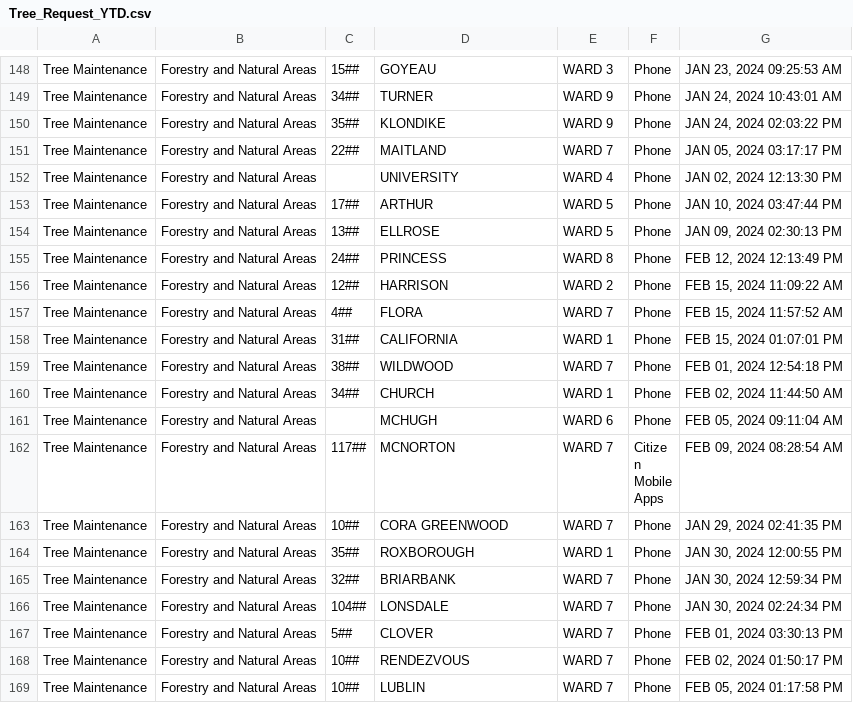
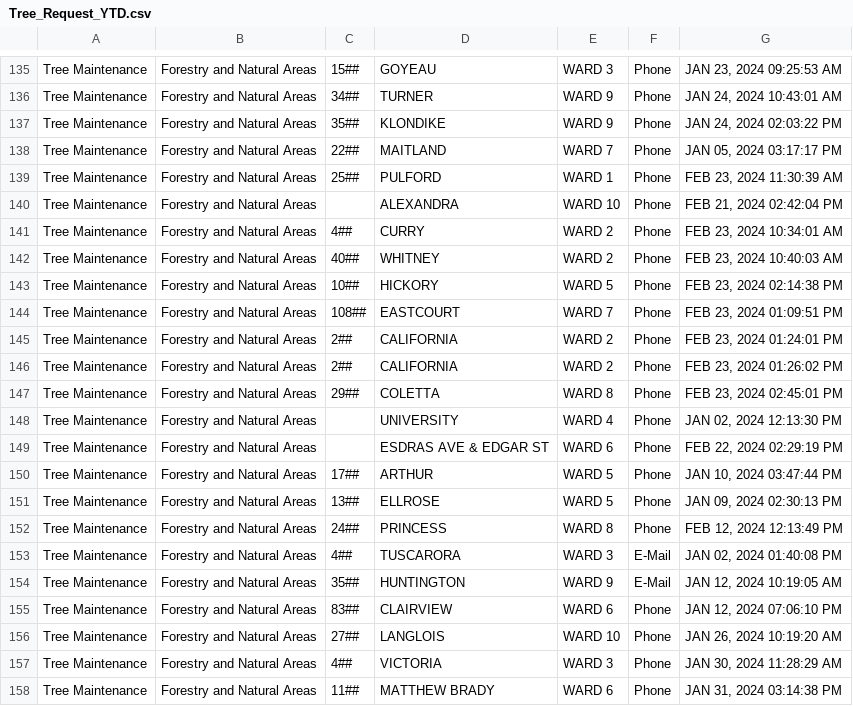
Before and after one commit to dntiontk/windsor-opendata, a CSV file: raw/tree-request/Tree_Request_YTD.csv, drawn as a sheet; only a part is shown, gaps mark what is left out; the shorter side is filled out with more unchanged rows; the diff covers the shown part only.

```diff
--- a/raw/tree-request/Tree_Request_YTD.csv
+++ b/raw/tree-request/Tree_Request_YTD.csv
@@ -151,3 +138,13 @@
 "Tree Maintenance","Forestry and Natural Areas","22##","MAITLAND","WARD 7","Phone","JAN 05, 2024 03:17:17 PM"
+"Tree Maintenance","Forestry and Natural Areas","25##","PULFORD","WARD 1","Phone","FEB 23, 2024 11:30:39 AM"
+"Tree Maintenance","Forestry and Natural Areas"," ","ALEXANDRA","WARD 10","Phone","FEB 21, 2024 02:42:04 PM"
+"Tree Maintenance","Forestry and Natural Areas","4##","CURRY","WARD 2","Phone","FEB 23, 2024 10:34:01 AM"
+"Tree Maintenance","Forestry and Natural Areas","40##","WHITNEY","WARD 2","Phone","FEB 23, 2024 10:40:03 AM"
+"Tree Maintenance","Forestry and Natural Areas","10##","HICKORY","WARD 5","Phone","FEB 23, 2024 02:14:38 PM"
+"Tree Maintenance","Forestry and Natural Areas","108##","EASTCOURT","WARD 7","Phone","FEB 23, 2024 01:09:51 PM"
+"Tree Maintenance","Forestry and Natural Areas","2##","CALIFORNIA","WARD 2","Phone","FEB 23, 2024 01:24:01 PM"
+"Tree Maintenance","Forestry and Natural Areas","2##","CALIFORNIA","WARD 2","Phone","FEB 23, 2024 01:26:02 PM"
+"Tree Maintenance","Forestry and Natural Areas","29##","COLETTA","WARD 8","Phone","FEB 23, 2024 02:45:01 PM"
 "Tree Maintenance","Forestry and Natural Areas"," ","UNIVERSITY","WARD 4","Phone","JAN 02, 2024 12:13:30 PM"
+"Tree Maintenance","Forestry and Natural Areas"," ","ESDRAS AVE & EDGAR ST","WARD 6","Phone","FEB 22, 2024 02:29:19 PM"
 "Tree Maintenance","Forestry and Natural Areas","17##","ARTHUR","WARD 5","Phone","JAN 10, 2024 03:47:44 PM"
@@ -155 +152,7 @@
 "Tree Maintenance","Forestry and Natural Areas","24##","PRINCESS","WARD 8","Phone","FEB 12, 2024 12:13:49 PM"
+"Tree Maintenance","Forestry and Natural Areas","4##","TUSCARORA","WARD 3","E-Mail","JAN 02, 2024 01:40:08 PM"
+"Tree Maintenance","Forestry and Natural Areas","35##","HUNTINGTON","WARD 9","E-Mail","JAN 12, 2024 10:19:05 AM"
+"Tree Maintenance","Forestry and Natural Areas","83##","CLAIRVIEW","WARD 6","Phone","JAN 12, 2024 07:06:10 PM"
+"Tree Maintenance","Forestry and Natural Areas","27##","LANGLOIS","WARD 10","Phone","JAN 26, 2024 10:19:20 AM"
+"Tree Maintenance","Forestry and Natural Areas","4##","VICTORIA","WARD 3","Phone","JAN 30, 2024 11:28:29 AM"
+"Tree Maintenance","Forestry and Natural Areas","11##","MATTHEW BRADY","WARD 6","Phone","JAN 31, 2024 03:14:38 PM"
```
Also changed, not shown: 12 added rows, 1 removed row and 10 moved rows elsewhere in this file, raw/alley-repair-flooding/Alley_Repair_Flooding_YTD.csv, raw/fence-hedge-concerns/Fence_Hedge_Concerns_YTD.csv, 3 other files.
